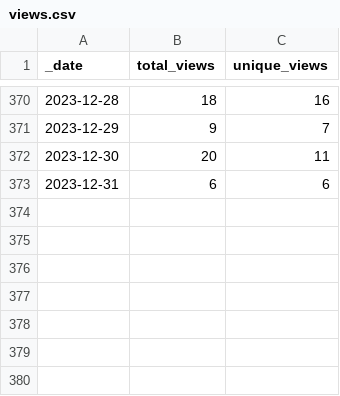
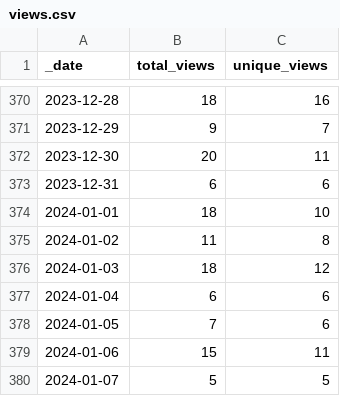
Before and after one commit to Gerschel/sd-web-ui-quickcss, a CSV file: traffic/views.csv, drawn as a sheet; only a part is shown, gaps mark what is left out; the diff names each change by its address in the sheet, - before the commit and + after, or states it on an @@ line.

Commit message:
GitHub traffic

```diff
--- a/traffic/views.csv
+++ b/traffic/views.csv
+row 374: 2024-01-01 | 18 | 10
+row 375: 2024-01-02 | 11 | 8
+row 376: 2024-01-03 | 18 | 12
+row 377: 2024-01-04 | 6 | 6
+row 378: 2024-01-05 | 7 | 6
+row 379: 2024-01-06 | 15 | 11
+row 380: 2024-01-07 | 5 | 5
```
Also changed, not shown: traffic/clones.csv, 1 other file.
